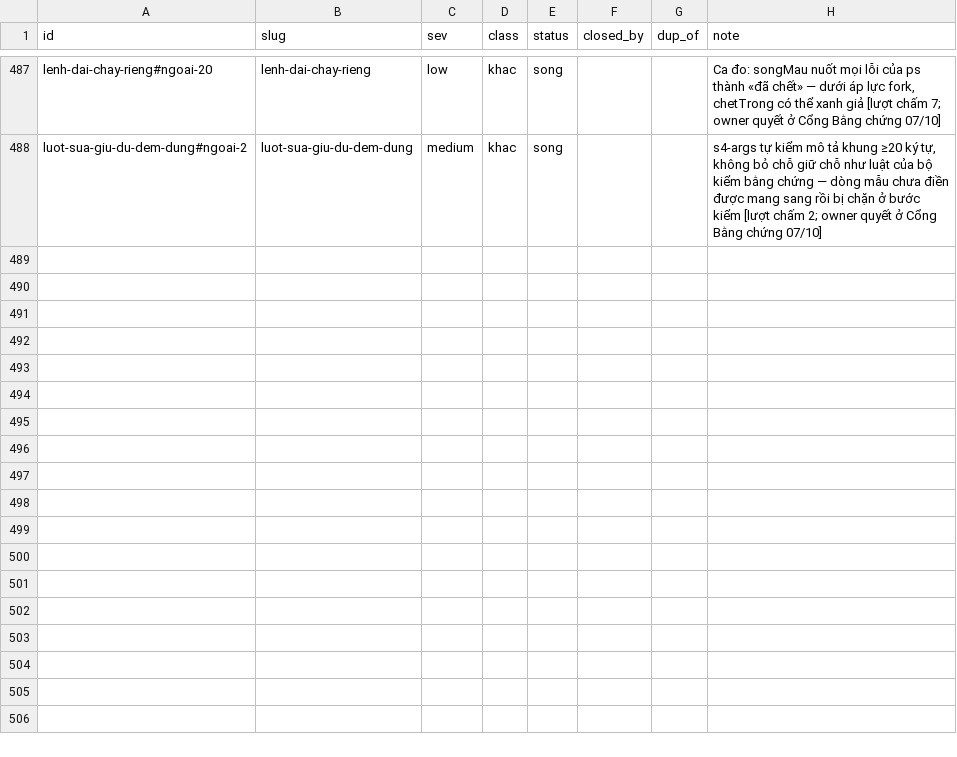
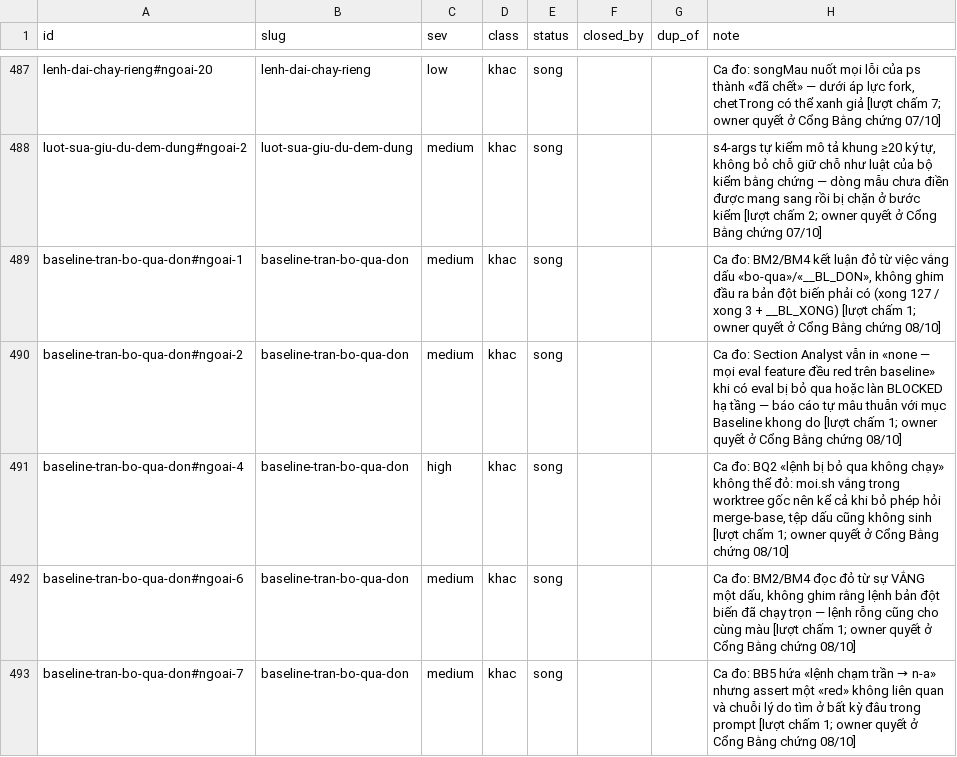
Before and after one commit to phanlemanh/acceptance-gate-kit, a TSV file: docs/research/known-limits-ledger.tsv, drawn as a sheet; only a part is shown, gaps mark what is left out; the diff names each change by its address in the sheet, - before the commit and + after, or states it on an @@ line.

```diff
--- a/docs/research/known-limits-ledger.tsv
+++ b/docs/research/known-limits-ledger.tsv
+row 489: baseline-tran-bo-qua-don#ngoai-1 | baseline-tran-bo-qua-don | medium | khac | song |  |  | Ca đo: BM2/BM4 kết luận đỏ từ việc vắng dấu «bo-qua»/«__BL_DON», không ghim đầu ra bản đột biến phải có (xong 127 / xong 3 + __BL_XONG) [lượt chấm 1; owner quyết ở Cổng Bằng chứng 08/10]
+row 490: baseline-tran-bo-qua-don#ngoai-2 | baseline-tran-bo-qua-don | medium | khac | song |  |  | Ca đo: Section Analyst vẫn in «none — mọi eval feature đều red trên baseline» khi có eval bị bỏ qua hoặc làn BLOCKED hạ tầng — báo cáo tự mâu thuẫn với mục Baseline khong do [lượt chấm 1; owner quyết ở Cổng Bằng chứng 08/10]
+row 491: baseline-tran-bo-qua-don#ngoai-4 | baseline-tran-bo-qua-don | high | khac | song |  |  | Ca đo: BQ2 «lệnh bị bỏ qua không chạy» không thể đỏ: moi.sh vắng trong worktree gốc nên kể cả khi bỏ phép hỏi merge-base, tệp dấu cũng không sinh [lượt chấm 1; owner quyết ở Cổng Bằng chứng 08/10]
+row 492: baseline-tran-bo-qua-don#ngoai-6 | baseline-tran-bo-qua-don | medium | khac | song |  |  | Ca đo: BM2/BM4 đọc đỏ từ sự VẮNG một dấu, không ghim rằng lệnh bản đột biến đã chạy trọn — lệnh rỗng cũng cho cùng màu [lượt chấm 1; owner quyết ở Cổng Bằng chứng 08/10]
+row 493: baseline-tran-bo-qua-don#ngoai-7 | baseline-tran-bo-qua-don | medium | khac | song |  |  | Ca đo: BB5 hứa «lệnh chạm trần → n-a» nhưng assert một «red» không liên quan và chuỗi lý do tìm ở bất kỳ đâu trong prompt [lượt chấm 1; owner quyết ở Cổng Bằng chứng 08/10]
```
Also changed, not shown: 7 other files.
